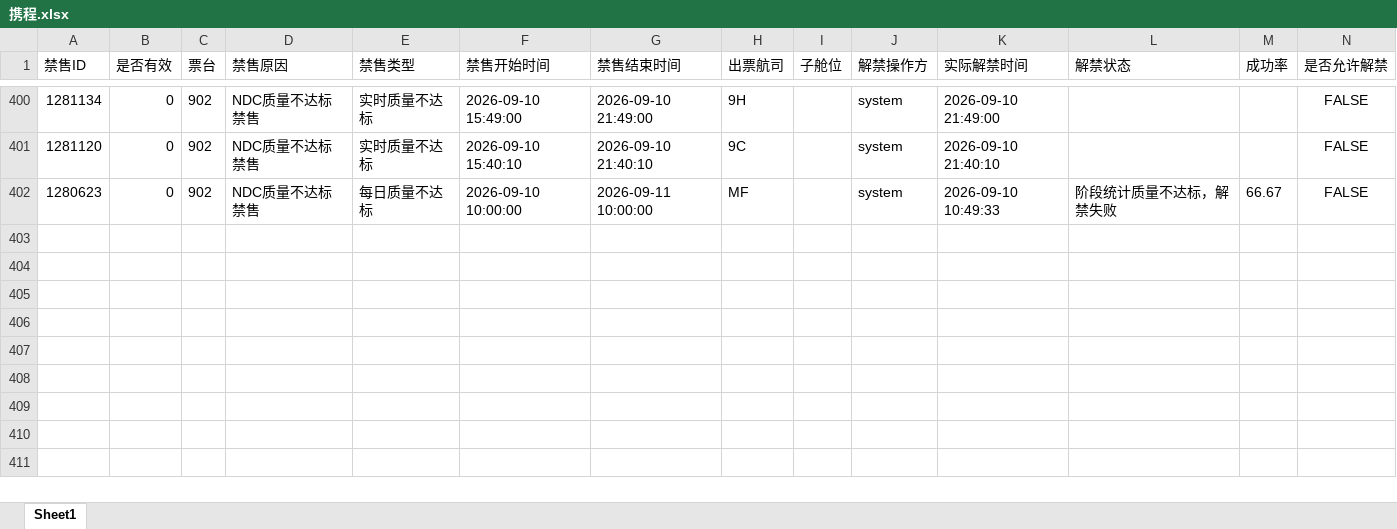
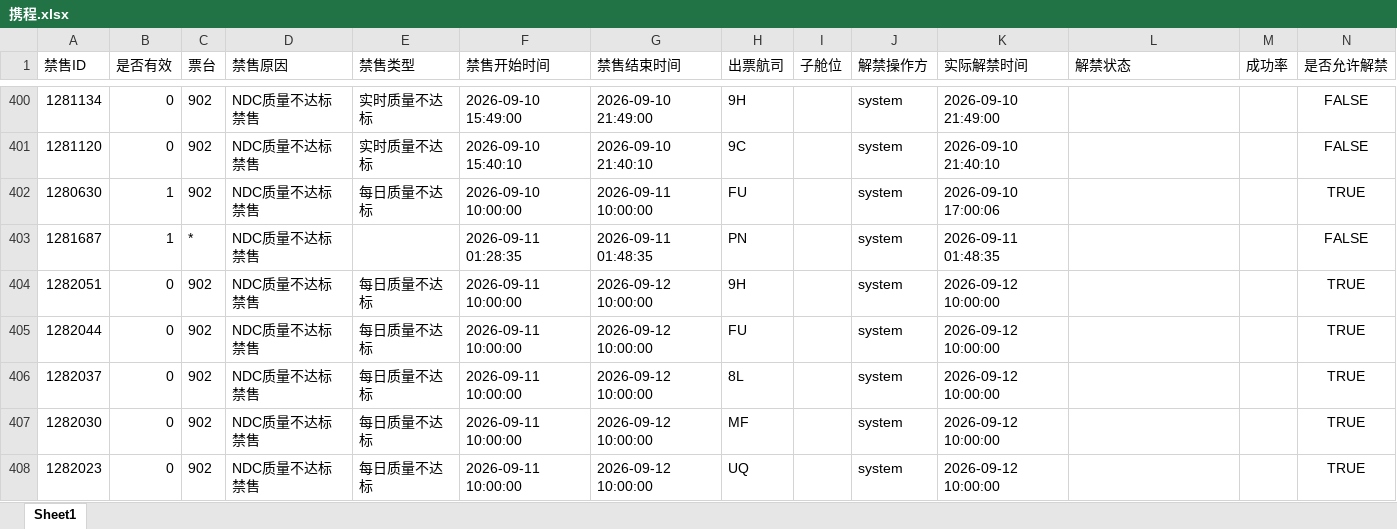
Before and after one commit to LUOcheng487/-, an Excel workbook: data/携程.xlsx, sheet Sheet1, drawn as a sheet; only a part is shown, gaps mark what is left out; values as stored, in another font and other column widths than the file's, no borders; addresses are those after the commit; the diff names each change by its address in the sheet, - before the commit and + after, or states it on an @@ line.

```diff
--- a/data/携程.xlsx (sheet Sheet1)
+++ b/data/携程.xlsx (sheet Sheet1)
+row 402: 1280630 | 1 | 902 | NDC质量不达标禁售 | 每日质量不达标 | 2026-09-10 10:00:00 | 2026-09-11 10:00:00 | FU |  | system | 2026-09-10 17:00:06 |  |  | TRUE
+row 403: 1281687 | 1 | * | NDC质量不达标禁售 |  | 2026-09-11 01:28:35 | 2026-09-11 01:48:35 | PN |  | system | 2026-09-11 01:48:35 |  |  | FALSE
+row 404: 1282051 | 0 | 902 | NDC质量不达标禁售 | 每日质量不达标 | 2026-09-11 10:00:00 | 2026-09-12 10:00:00 | 9H |  | system | 2026-09-12 10:00:00 |  |  | TRUE
+row 405: 1282044 | 0 | 902 | NDC质量不达标禁售 | 每日质量不达标 | 2026-09-11 10:00:00 | 2026-09-12 10:00:00 | FU |  | system | 2026-09-12 10:00:00 |  |  | TRUE
+row 406: 1282037 | 0 | 902 | NDC质量不达标禁售 | 每日质量不达标 | 2026-09-11 10:00:00 | 2026-09-12 10:00:00 | 8L |  | system | 2026-09-12 10:00:00 |  |  | TRUE
-A407 (禁售ID): 1280623
+A407 (禁售ID): 1282030
-F407 (禁售开始时间): 2026-09-10 10:00:00
+F407 (禁售开始时间): 2026-09-11 10:00:00
-G407 (禁售结束时间): 2026-09-11 10:00:00
+G407 (禁售结束时间): 2026-09-12 10:00:00
-K407 (实际解禁时间): 2026-09-10 10:49:33
+K407 (实际解禁时间): 2026-09-12 10:00:00
-L407 (解禁状态): 阶段统计质量不达标，解禁失败
+L407 (解禁状态): (empty)
-M407 (成功率): 66.67
+M407 (成功率): (empty)
-N407 (是否允许解禁): FALSE
+N407 (是否允许解禁): TRUE
+row 408: 1282023 | 0 | 902 | NDC质量不达标禁售 | 每日质量不达标 | 2026-09-11 10:00:00 | 2026-09-12 10:00:00 | UQ |  | system | 2026-09-12 10:00:00 |  |  | TRUE
```
Also changed, not shown: data/去哪儿ttr.xlsx, data/智行.xlsx, 7 other files.
